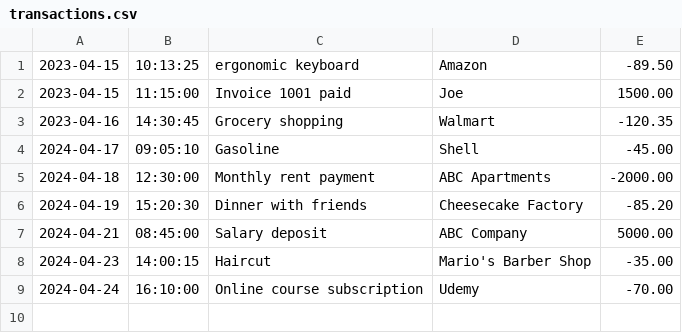
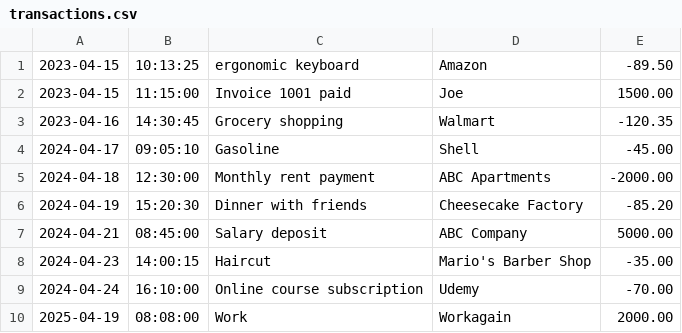
Before and after one commit to Brandonmorsework/FinancialTracker, a CSV file: transactions.csv, drawn as a sheet; the diff names each change by its address in the sheet, - before the commit and + after, or states it on an @@ line.

```diff
--- a/transactions.csv
+++ b/transactions.csv
+row 10: 2025-04-19 | 08:08:00 | Work | Workagain | 2000.00
```
Also changed, not shown: 2 other files.
